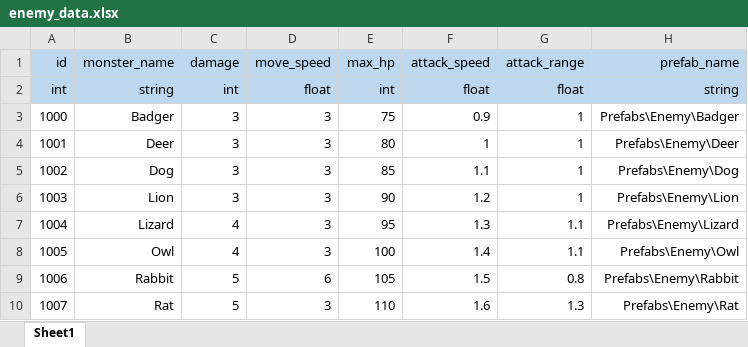
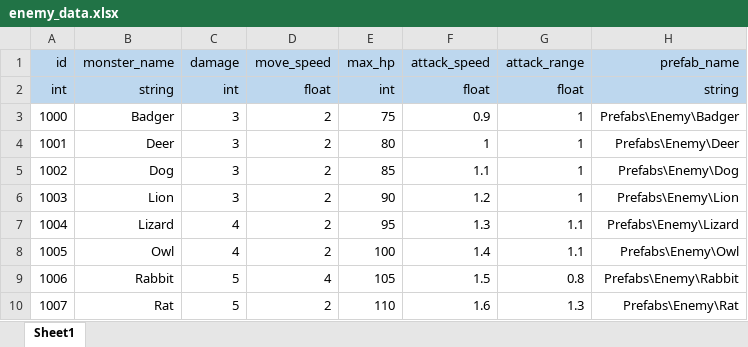
Before and after one commit to starlight97/AnimalRescue, an Excel workbook: Client/Dev/AnimalRescue/Assets/Tables/enemy_data.xlsx, sheet Sheet1, drawn as a sheet; values as stored, in another font and other column widths than the file's, no borders; the diff names each change by its address in the sheet, - before the commit and + after, or states it on an @@ line.

```diff
--- a/Client/Dev/AnimalRescue/Assets/Tables/enemy_data.xlsx (sheet Sheet1)
+++ b/Client/Dev/AnimalRescue/Assets/Tables/enemy_data.xlsx (sheet Sheet1)
-D3:D8 (move_speed): 3
+D3:D8 (move_speed): 2
-D9 (move_speed): 6
+D9 (move_speed): 4
-D10 (move_speed): 3
+D10 (move_speed): 2
```
Also changed, not shown: Client/Dev/AnimalRescue/Assets/Tables/weapon_data.xlsx, 52 other files.
